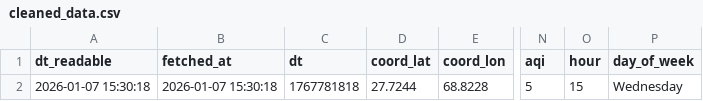
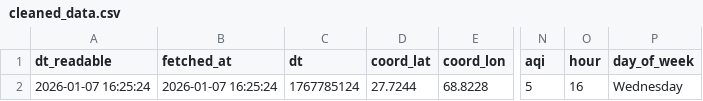
Before and after one commit to SoyamKapoor/10_Pearls_AQI_Predict_Bot, a CSV file: data/cleaned_data.csv, drawn as a sheet; only a part is shown, gaps mark what is left out; the diff names each change by its address in the sheet, - before the commit and + after, or states it on an @@ line.

```diff
--- a/data/cleaned_data.csv
+++ b/data/cleaned_data.csv
-A2 (dt_readable): 2026-01-07 15:30:18
+A2 (dt_readable): 2026-01-07 16:25:24
-B2 (fetched_at): 2026-01-07 15:30:18
+B2 (fetched_at): 2026-01-07 16:25:24
-C2 (dt): 1767781818
+C2 (dt): 1767785124
-O2 (hour): 15
+O2 (hour): 16
```
